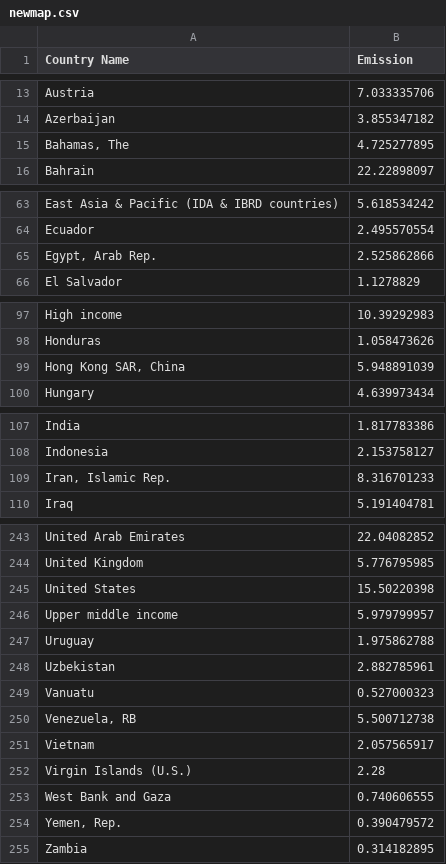
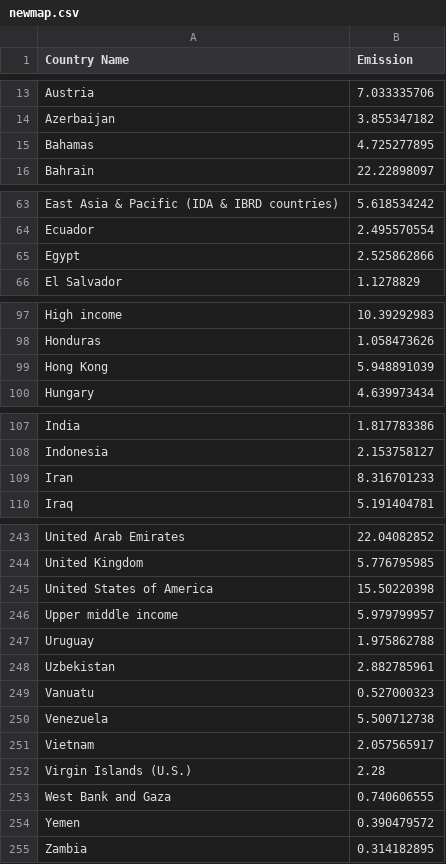
Before and after one commit to kelvinvalani/FIT3179, a CSV file: vis2/data/newmap.csv, drawn as a sheet; only a part is shown, gaps mark what is left out; the diff covers the shown part only.

Commit message:
Update newmap.csv

```diff
--- a/vis2/data/newmap.csv
+++ b/vis2/data/newmap.csv
@@ -14,3 +14,3 @@ Austria,7.033335706
 Azerbaijan,3.855347182
-"Bahamas, The",4.725277895
+Bahamas,4.725277895
 Bahrain,22.22898097
@@ -64,3 +64,3 @@ East Asia & Pacific (IDA & IBRD countries),5.618534242
 Ecuador,2.495570554
-"Egypt, Arab Rep.",2.525862866
+Egypt,2.525862866
 El Salvador,1.1278829
@@ -98,3 +98,3 @@ High income,10.39292983
 Honduras,1.058473626
-"Hong Kong SAR, China",5.948891039
+Hong Kong,5.948891039
 Hungary,4.639973434
@@ -108,3 +108,3 @@ India,1.817783386
 Indonesia,2.153758127
-"Iran, Islamic Rep.",8.316701233
+Iran,8.316701233
 Iraq,5.191404781
@@ -244,3 +244,3 @@ United Arab Emirates,22.04082852
 United Kingdom,5.776795985
-United States,15.50220398
+United States of America,15.50220398
 Upper middle income,5.979799957
@@ -249,3 +249,3 @@ Uzbekistan,2.882785961
 Vanuatu,0.527000323
-"Venezuela, RB",5.500712738
+Venezuela,5.500712738
 Vietnam,2.057565917
@@ -253,3 +253,3 @@ Virgin Islands (U.S.),2.28
 West Bank and Gaza,0.740606555
-"Yemen, Rep.",0.390479572
+Yemen,0.390479572
 Zambia,0.314182895
```
Also changed, not shown: 2 edited cells elsewhere in this file.
